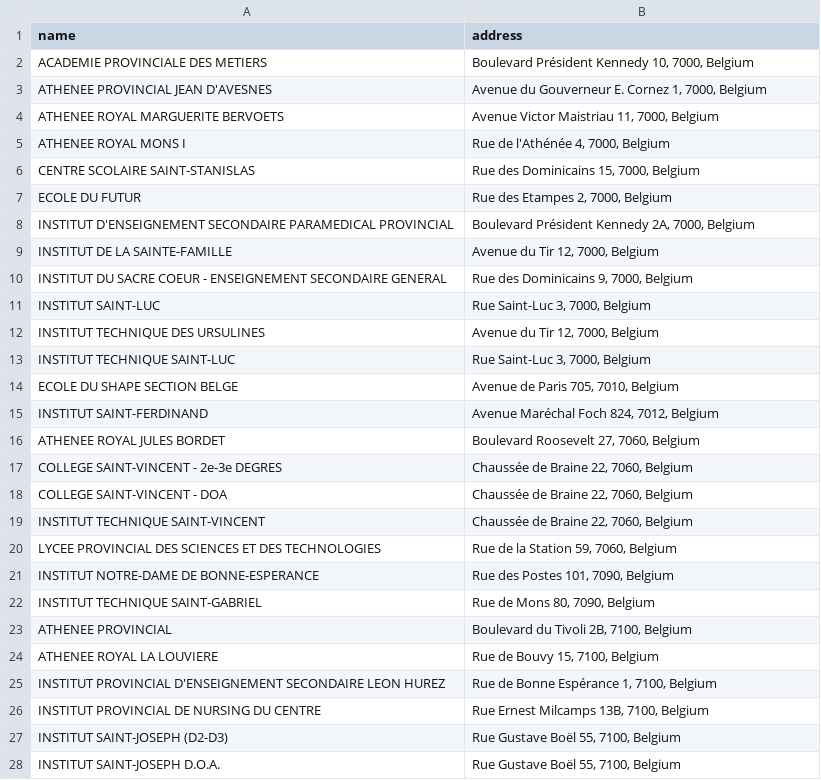
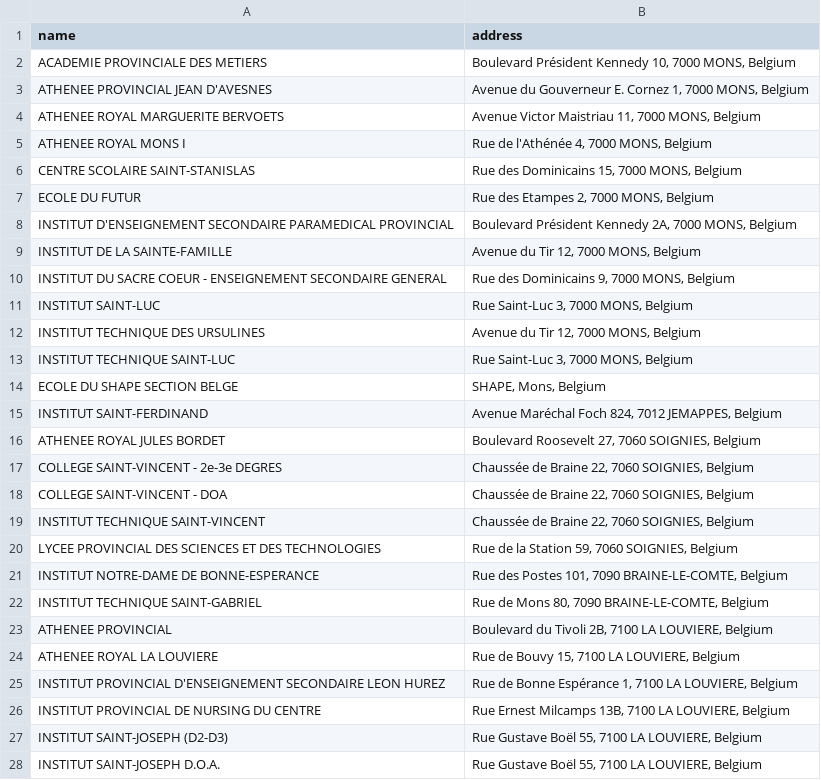
Before and after one commit to madewild/schoolplot, a TSV file: data/sec_addresses.tsv, drawn as a sheet; only a part is shown; the diff covers the shown part only.

```diff
--- a/data/sec_addresses.tsv
+++ b/data/sec_addresses.tsv
@@ -1,28 +1,28 @@
 name	address
-ACADEMIE PROVINCIALE DES METIERS	Boulevard Président Kennedy 10, 7000, Belgium
-ATHENEE PROVINCIAL JEAN D'AVESNES	Avenue du Gouverneur E. Cornez 1, 7000, Belgium
-ATHENEE ROYAL MARGUERITE BERVOETS	Avenue Victor Maistriau 11, 7000, Belgium
-ATHENEE ROYAL MONS I	Rue de l'Athénée 4, 7000, Belgium
-CENTRE SCOLAIRE SAINT-STANISLAS	Rue des Dominicains 15, 7000, Belgium
-ECOLE DU FUTUR	Rue des Etampes 2, 7000, Belgium
-INSTITUT D'ENSEIGNEMENT SECONDAIRE PARAMEDICAL PROVINCIAL	Boulevard Président Kennedy 2A, 7000, Belgium
-INSTITUT DE LA SAINTE-FAMILLE	Avenue du Tir 12, 7000, Belgium
-INSTITUT DU SACRE COEUR - ENSEIGNEMENT SECONDAIRE GENERAL	Rue des Dominicains 9, 7000, Belgium
-INSTITUT SAINT-LUC	Rue Saint-Luc 3, 7000, Belgium
-INSTITUT TECHNIQUE DES URSULINES	Avenue du Tir 12, 7000, Belgium
-INSTITUT TECHNIQUE SAINT-LUC	Rue Saint-Luc 3, 7000, Belgium
-ECOLE DU SHAPE SECTION BELGE	Avenue de Paris 705, 7010, Belgium
-INSTITUT SAINT-FERDINAND	Avenue Maréchal Foch 824, 7012, Belgium
-ATHENEE ROYAL JULES BORDET	Boulevard Roosevelt 27, 7060, Belgium
-COLLEGE SAINT-VINCENT - 2e-3e DEGRES	Chaussée de Braine 22, 7060, Belgium
-COLLEGE SAINT-VINCENT - DOA	Chaussée de Braine 22, 7060, Belgium
-INSTITUT TECHNIQUE SAINT-VINCENT	Chaussée de Braine 22, 7060, Belgium
-LYCEE PROVINCIAL DES SCIENCES ET DES TECHNOLOGIES	Rue de la Station 59, 7060, Belgium
-INSTITUT NOTRE-DAME DE BONNE-ESPERANCE	Rue des Postes 101, 7090, Belgium
-INSTITUT TECHNIQUE SAINT-GABRIEL	Rue de Mons 80, 7090, Belgium
-ATHENEE PROVINCIAL	Boulevard du Tivoli 2B, 7100, Belgium
-ATHENEE ROYAL LA LOUVIERE	Rue de Bouvy 15, 7100, Belgium
-INSTITUT PROVINCIAL D'ENSEIGNEMENT SECONDAIRE LEON HUREZ	Rue de Bonne Espérance 1, 7100, Belgium
-INSTITUT PROVINCIAL DE NURSING DU CENTRE	Rue Ernest Milcamps 13B, 7100, Belgium
-INSTITUT SAINT-JOSEPH (D2-D3)	Rue Gustave Boël 55, 7100, Belgium
-INSTITUT SAINT-JOSEPH D.O.A.	Rue Gustave Boël 55, 7100, Belgium
+ACADEMIE PROVINCIALE DES METIERS	Boulevard Président Kennedy 10, 7000 MONS, Belgium
+ATHENEE PROVINCIAL JEAN D'AVESNES	Avenue du Gouverneur E. Cornez 1, 7000 MONS, Belgium
+ATHENEE ROYAL MARGUERITE BERVOETS	Avenue Victor Maistriau 11, 7000 MONS, Belgium
+ATHENEE ROYAL MONS I	Rue de l'Athénée 4, 7000 MONS, Belgium
+CENTRE SCOLAIRE SAINT-STANISLAS	Rue des Dominicains 15, 7000 MONS, Belgium
+ECOLE DU FUTUR	Rue des Etampes 2, 7000 MONS, Belgium
+INSTITUT D'ENSEIGNEMENT SECONDAIRE PARAMEDICAL PROVINCIAL	Boulevard Président Kennedy 2A, 7000 MONS, Belgium
+INSTITUT DE LA SAINTE-FAMILLE	Avenue du Tir 12, 7000 MONS, Belgium
+INSTITUT DU SACRE COEUR - ENSEIGNEMENT SECONDAIRE GENERAL	Rue des Dominicains 9, 7000 MONS, Belgium
+INSTITUT SAINT-LUC	Rue Saint-Luc 3, 7000 MONS, Belgium
+INSTITUT TECHNIQUE DES URSULINES	Avenue du Tir 12, 7000 MONS, Belgium
+INSTITUT TECHNIQUE SAINT-LUC	Rue Saint-Luc 3, 7000 MONS, Belgium
+ECOLE DU SHAPE SECTION BELGE	SHAPE, Mons, Belgium
+INSTITUT SAINT-FERDINAND	Avenue Maréchal Foch 824, 7012 JEMAPPES, Belgium
+ATHENEE ROYAL JULES BORDET	Boulevard Roosevelt 27, 7060 SOIGNIES, Belgium
+COLLEGE SAINT-VINCENT - 2e-3e DEGRES	Chaussée de Braine 22, 7060 SOIGNIES, Belgium
+COLLEGE SAINT-VINCENT - DOA	Chaussée de Braine 22, 7060 SOIGNIES, Belgium
+INSTITUT TECHNIQUE SAINT-VINCENT	Chaussée de Braine 22, 7060 SOIGNIES, Belgium
+LYCEE PROVINCIAL DES SCIENCES ET DES TECHNOLOGIES	Rue de la Station 59, 7060 SOIGNIES, Belgium
+INSTITUT NOTRE-DAME DE BONNE-ESPERANCE	Rue des Postes 101, 7090 BRAINE-LE-COMTE, Belgium
+INSTITUT TECHNIQUE SAINT-GABRIEL	Rue de Mons 80, 7090 BRAINE-LE-COMTE, Belgium
+ATHENEE PROVINCIAL	Boulevard du Tivoli 2B, 7100 LA LOUVIERE, Belgium
+ATHENEE ROYAL LA LOUVIERE	Rue de Bouvy 15, 7100 LA LOUVIERE, Belgium
+INSTITUT PROVINCIAL D'ENSEIGNEMENT SECONDAIRE LEON HUREZ	Rue de Bonne Espérance 1, 7100 LA LOUVIERE, Belgium
+INSTITUT PROVINCIAL DE NURSING DU CENTRE	Rue Ernest Milcamps 13B, 7100 LA LOUVIERE, Belgium
+INSTITUT SAINT-JOSEPH (D2-D3)	Rue Gustave Boël 55, 7100 LA LOUVIERE, Belgium
+INSTITUT SAINT-JOSEPH D.O.A.	Rue Gustave Boël 55, 7100 LA LOUVIERE, Belgium
```
Also changed, not shown: 22 edited cells elsewhere in this file, data/prim_addresses.tsv, data/prim_coordinates.tsv, 3 other files.
